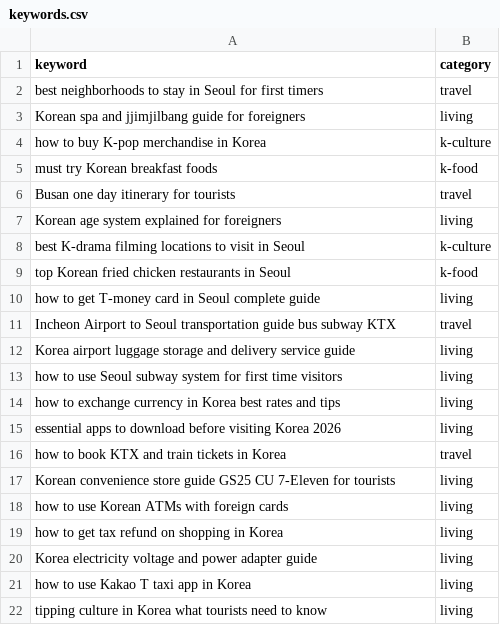
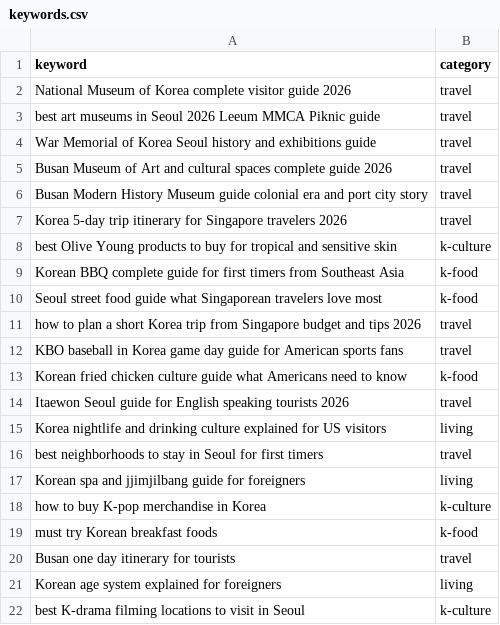
Before and after one commit to wnwnzm-ux/insidekoreanow, a CSV file: keywords.csv, drawn as a sheet; only a part is shown; the shorter side is filled out with more unchanged rows; the diff names each change by its address in the sheet, - before the commit and + after, or states it on an @@ line.

```diff
--- a/keywords.csv
+++ b/keywords.csv
+row 2: National Museum of Korea complete visitor guide 2026 | travel
+row 3: best art museums in Seoul 2026 Leeum MMCA Piknic guide | travel
+row 4: War Memorial of Korea Seoul history and exhibitions guide | travel
+row 5: Busan Museum of Art and cultural spaces complete guide 2026 | travel
+row 6: Busan Modern History Museum guide colonial era and port city story | travel
+row 7: Korea 5-day trip itinerary for Singapore travelers 2026 | travel
+row 8: best Olive Young products to buy for tropical and sensitive skin | k-culture
+row 9: Korean BBQ complete guide for first timers from Southeast Asia | k-food
+row 10: Seoul street food guide what Singaporean travelers love most | k-food
+row 11: how to plan a short Korea trip from Singapore budget and tips 2026 | travel
+row 12: KBO baseball in Korea game day guide for American sports fans | travel
+row 13: Korean fried chicken culture guide what Americans need to know | k-food
+row 14: Itaewon Seoul guide for English speaking tourists 2026 | travel
+row 15: Korea nightlife and drinking culture explained for US visitors | living
```
Also changed, not shown: 11 other files.
